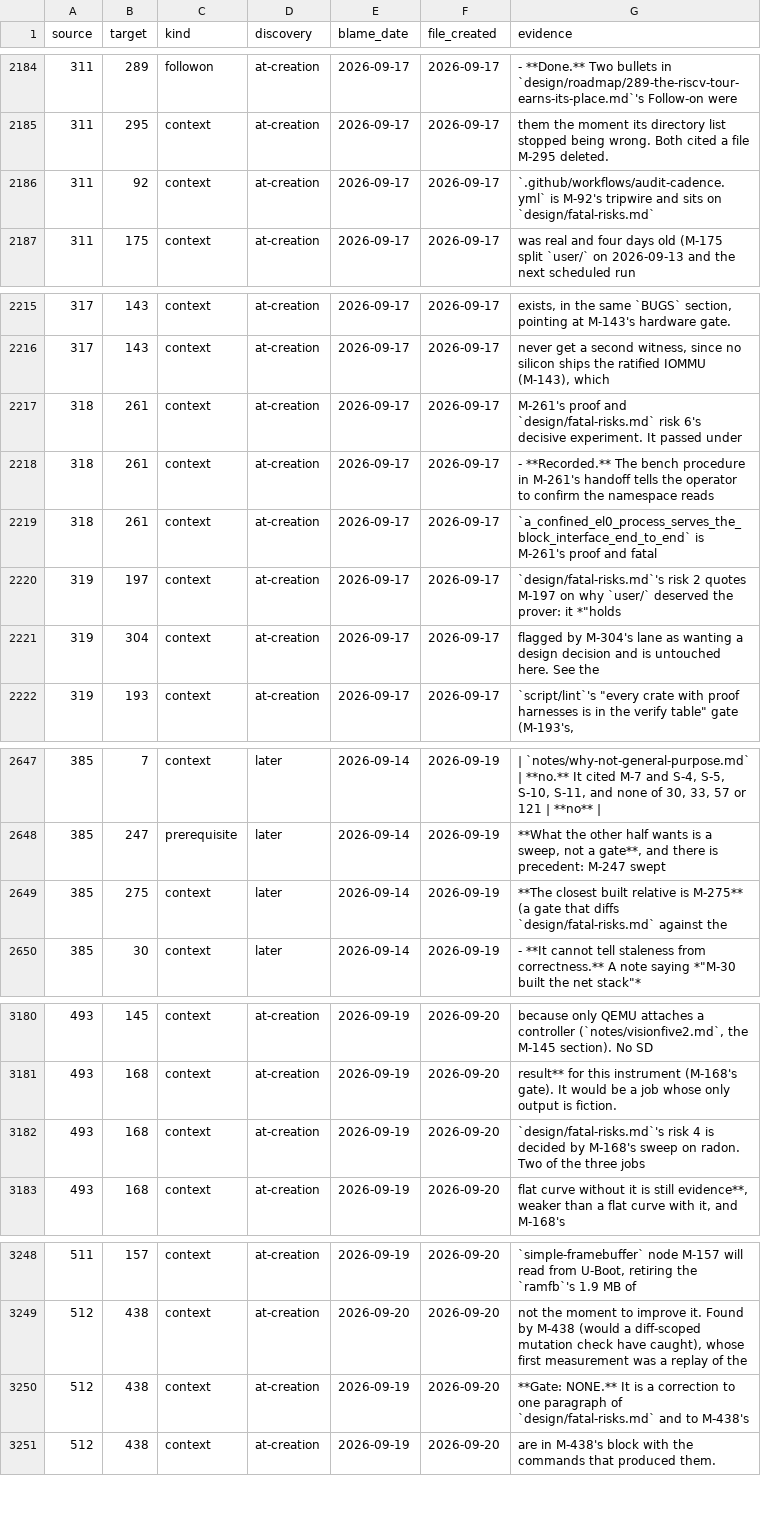
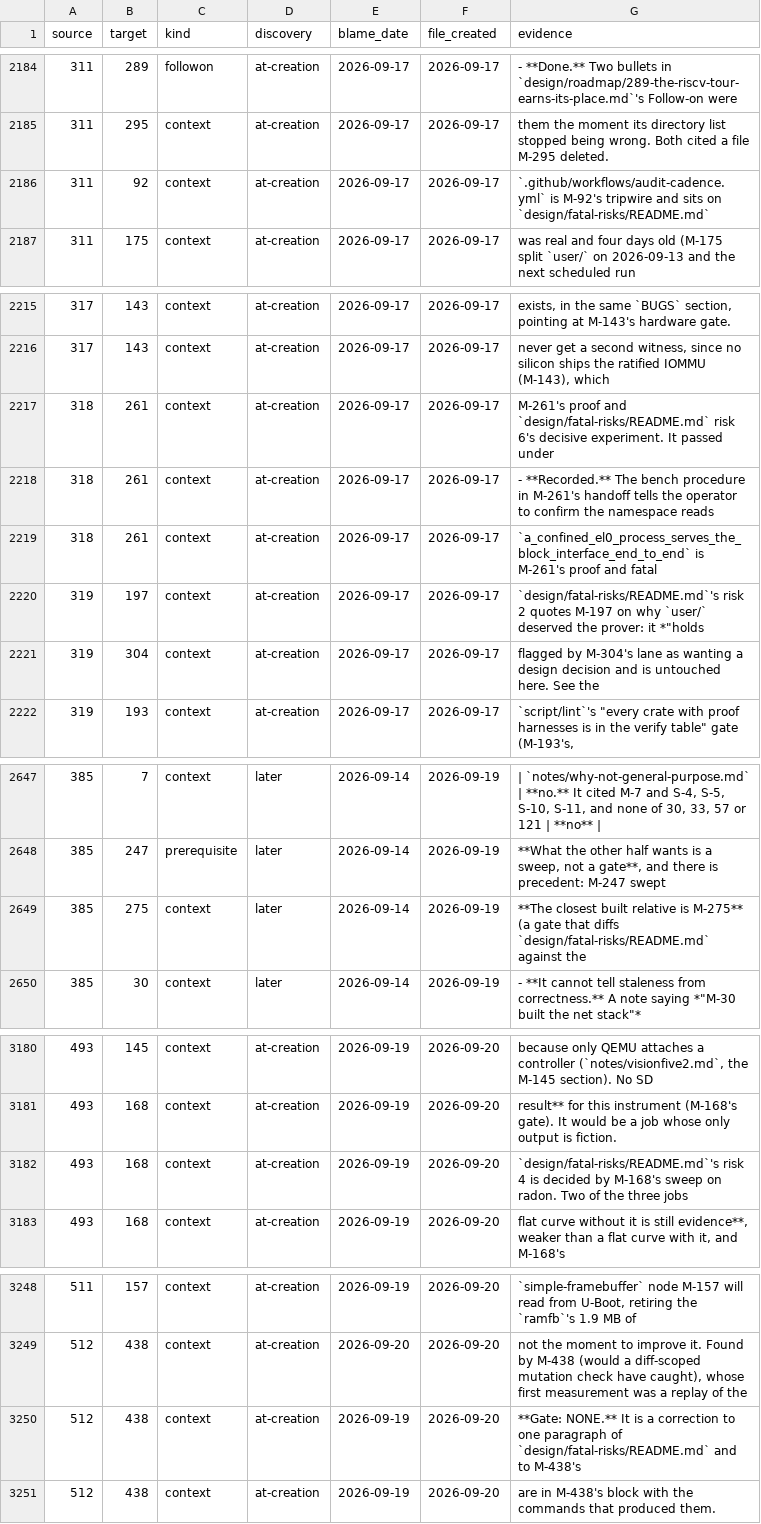
Before and after one commit to nifeos/record, a TSV file: notes/dependency-census/dependencies.tsv, drawn as a sheet; only a part is shown, gaps mark what is left out; the diff covers the shown part only.

Commit message:
fatal-risks: the summary moves inside as the directory's README
calef, 2026-09-29: the directory should look like the archive and the file
like a summary of it, the same shape as design/decisions/ and
design/roadmap/. design/fatal-risks.md becomes design/fatal-risks/README.md
by rename so every line keeps its history; its prose-budget exception marker
stays at its head and the pointer README's Name: block is re-homed beneath
it. Links only: appendices same-directory, notes and bench one level deeper,
self-references to the new path.

Swept every spelling of the old path across the tree (66 files), including
script/fatal-risks's own RISKS constant, granted for this milestone. Two
gate-holding edits the sweep required: design/prose-baseline.tsv drops its
row for the old path (the document leaves the ratchet's scope, and a row may
be removed but never moved-to-new), and helpers/prose_ratchet.py gains the
RENAME_PAIRS entry its own header asks a mechanical rename to carry, because
git pairs this rename only across the two commits performing it and the
endpoint diff otherwise reads a hundred swept documents as touched.

AGENTS.md, design/decisions/, design/roadmap/ and script/ apart from
script/fatal-risks still hold the old path and stay with their owners.

```diff
--- a/notes/dependency-census/dependencies.tsv
+++ b/notes/dependency-census/dependencies.tsv
@@ -2185,3 +2185,3 @@ source	target	kind	discovery	blame_date	file_created	evidence
 311	295	context	at-creation	2026-09-17	2026-09-17	them the moment its directory list stopped being wrong. Both cited a file M-295 deleted.
-311	92	context	at-creation	2026-09-17	2026-09-17	`.github/workflows/audit-cadence.yml` is M-92's tripwire and sits on `design/fatal-risks.md`
+311	92	context	at-creation	2026-09-17	2026-09-17	`.github/workflows/audit-cadence.yml` is M-92's tripwire and sits on `design/fatal-risks/README.md`
 311	175	context	at-creation	2026-09-17	2026-09-17	was real and four days old (M-175 split `user/` on 2026-09-13 and the next scheduled run
@@ -2216,6 +2216,6 @@ source	target	kind	discovery	blame_date	file_created	evidence
 317	143	context	at-creation	2026-09-17	2026-09-17	never get a second witness, since no silicon ships the ratified IOMMU (M-143), which
-318	261	context	at-creation	2026-09-17	2026-09-17	M-261's proof and `design/fatal-risks.md` risk 6's decisive experiment. It passed under
+318	261	context	at-creation	2026-09-17	2026-09-17	M-261's proof and `design/fatal-risks/README.md` risk 6's decisive experiment. It passed under
 318	261	context	at-creation	2026-09-17	2026-09-17	- **Recorded.** The bench procedure in M-261's handoff tells the operator to confirm the namespace reads
 318	261	context	at-creation	2026-09-17	2026-09-17	`a_confined_el0_process_serves_the_block_interface_end_to_end` is M-261's proof and fatal
-319	197	context	at-creation	2026-09-17	2026-09-17	`design/fatal-risks.md`'s risk 2 quotes M-197 on why `user/` deserved the prover: it *"holds
+319	197	context	at-creation	2026-09-17	2026-09-17	`design/fatal-risks/README.md`'s risk 2 quotes M-197 on why `user/` deserved the prover: it *"holds
 319	304	context	at-creation	2026-09-17	2026-09-17	flagged by M-304's lane as wanting a design decision and is untouched here. See the
@@ -2648,3 +2648,3 @@ source	target	kind	discovery	blame_date	file_created	evidence
 385	247	prerequisite	later	2026-09-14	2026-09-19	**What the other half wants is a sweep, not a gate**, and there is precedent: M-247 swept
-385	275	context	later	2026-09-14	2026-09-19	**The closest built relative is M-275** (a gate that diffs `design/fatal-risks.md` against the
+385	275	context	later	2026-09-14	2026-09-19	**The closest built relative is M-275** (a gate that diffs `design/fatal-risks/README.md` against the
 385	30	context	later	2026-09-14	2026-09-19	- **It cannot tell staleness from correctness.** A note saying *"M-30 built the net stack"*
@@ -3181,3 +3181,3 @@ source	target	kind	discovery	blame_date	file_created	evidence
 493	168	context	at-creation	2026-09-19	2026-09-20	result** for this instrument (M-168's gate). It would be a job whose only output is fiction.
-493	168	context	at-creation	2026-09-19	2026-09-20	`design/fatal-risks.md`'s risk 4 is decided by M-168's sweep on radon. Two of the three jobs
+493	168	context	at-creation	2026-09-19	2026-09-20	`design/fatal-risks/README.md`'s risk 4 is decided by M-168's sweep on radon. Two of the three jobs
 493	168	context	at-creation	2026-09-19	2026-09-20	flat curve without it is still evidence**, weaker than a flat curve with it, and M-168's
@@ -3249,3 +3249,3 @@ source	target	kind	discovery	blame_date	file_created	evidence
 512	438	context	at-creation	2026-09-20	2026-09-20	not the moment to improve it. Found by M-438 (would a diff-scoped mutation check have caught), whose first measurement was a replay of the
-512	438	context	at-creation	2026-09-19	2026-09-20	**Gate: NONE.** It is a correction to one paragraph of `design/fatal-risks.md` and to M-438's
+512	438	context	at-creation	2026-09-19	2026-09-20	**Gate: NONE.** It is a correction to one paragraph of `design/fatal-risks/README.md` and to M-438's
 512	438	context	at-creation	2026-09-19	2026-09-20	are in M-438's block with the commands that produced them.
```
Also changed, not shown: 2 edited cells elsewhere in this file, 43 other files.
